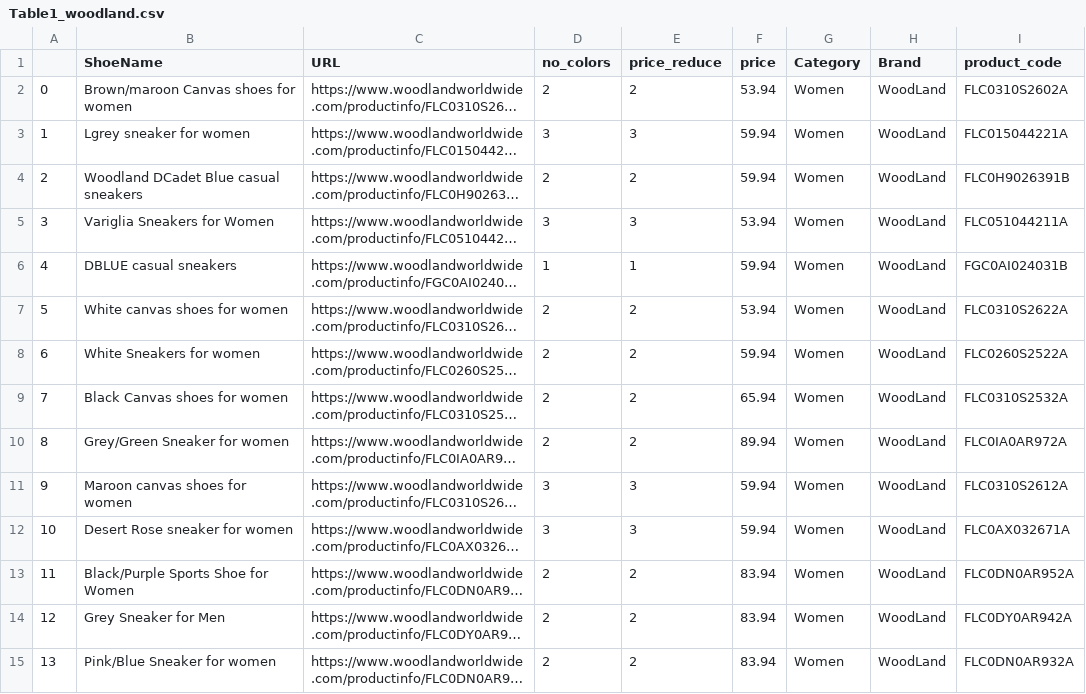
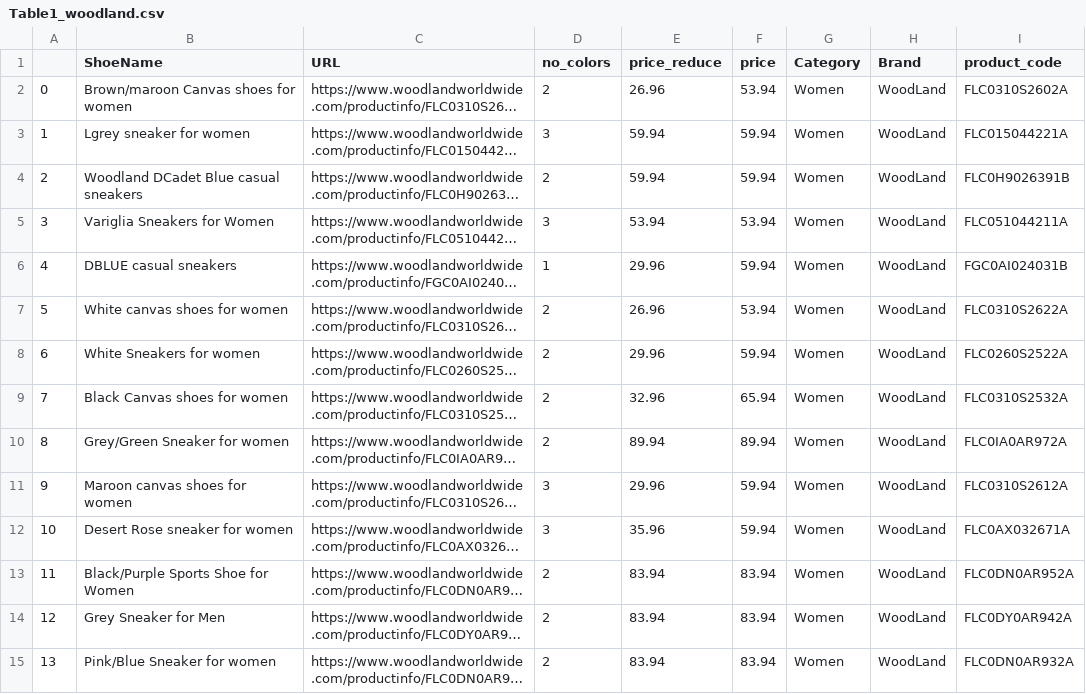
Before and after one commit to matiaga/Capstone-project, a CSV file: datasets/Table1_woodland.csv, drawn as a sheet; only a part is shown; long unchanged cells end in …; the diff covers the shown part only; the diff names each change by its address in the sheet, - before the commit and + after, or states it on an @@ line.

```diff
--- a/datasets/Table1_woodland.csv
+++ b/datasets/Table1_woodland.csv
-E2 (price_reduce): 2
+E2 (price_reduce): 26.96
-E3 (price_reduce): 3
+E3 (price_reduce): 59.94
-E4 (price_reduce): 2
+E4 (price_reduce): 59.94
-E5 (price_reduce): 3
+E5 (price_reduce): 53.94
-E6 (price_reduce): 1
+E6 (price_reduce): 29.96
-E7 (price_reduce): 2
+E7 (price_reduce): 26.96
-E8 (price_reduce): 2
+E8 (price_reduce): 29.96
-E9 (price_reduce): 2
+E9 (price_reduce): 32.96
-E10 (price_reduce): 2
+E10 (price_reduce): 89.94
-E11 (price_reduce): 3
+E11 (price_reduce): 29.96
-E12 (price_reduce): 3
+E12 (price_reduce): 35.96
-E13:E15 (price_reduce): 2
+E13:E15 (price_reduce): 83.94
```
Also changed, not shown: 168 edited cells elsewhere in this file, datasets_final/Table1.csv, datasets_final/Table1_complete.csv, 1 other file.
